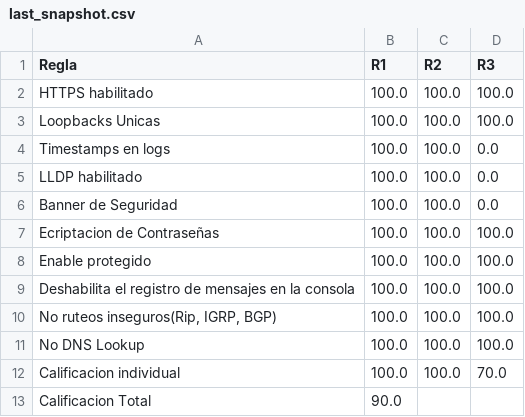
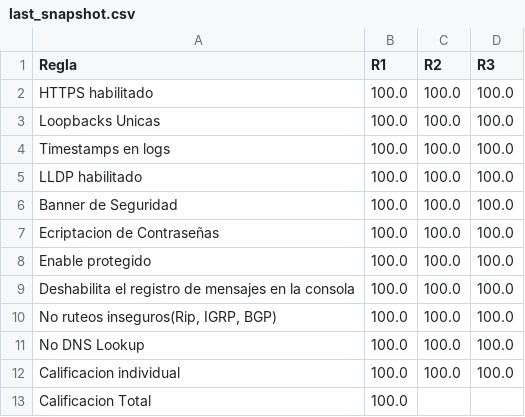
Before and after one commit to Mrkabe/Admin_de_Redes, a CSV file: auditorias/Compliance/last_snapshot.csv, drawn as a sheet.

Commit message:
[audits] Compliance_20251021_212508.pdf + snapshot + changelog

```diff
--- a/auditorias/Compliance/last_snapshot.csv
+++ b/auditorias/Compliance/last_snapshot.csv
@@ -3,5 +3,5 @@ HTTPS habilitado,100.0,100.0,100.0
 Loopbacks Unicas,100.0,100.0,100.0
-Timestamps en logs,100.0,100.0,0.0
-LLDP habilitado,100.0,100.0,0.0
-Banner de Seguridad,100.0,100.0,0.0
+Timestamps en logs,100.0,100.0,100.0
+LLDP habilitado,100.0,100.0,100.0
+Banner de Seguridad,100.0,100.0,100.0
 Ecriptacion de Contraseñas,100.0,100.0,100.0
@@ -11,3 +11,3 @@ Deshabilita el registro de mensajes en la consola,100.0,100.0,100.0
 No DNS Lookup,100.0,100.0,100.0
-Calificacion individual,100.0,100.0,70.0
-Calificacion Total,90.0,,
+Calificacion individual,100.0,100.0,100.0
+Calificacion Total,100.0,,
```
Also changed, not shown: 2 other files.
